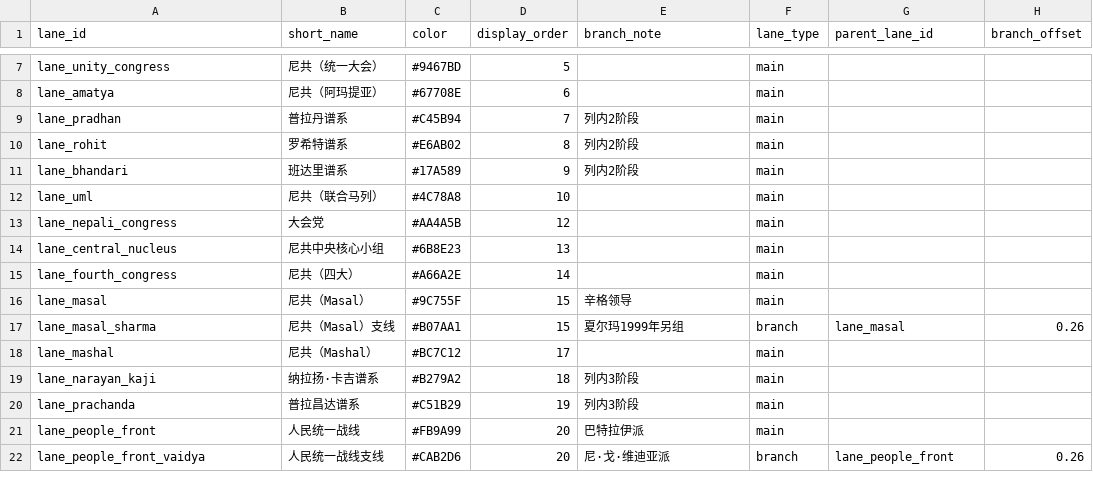
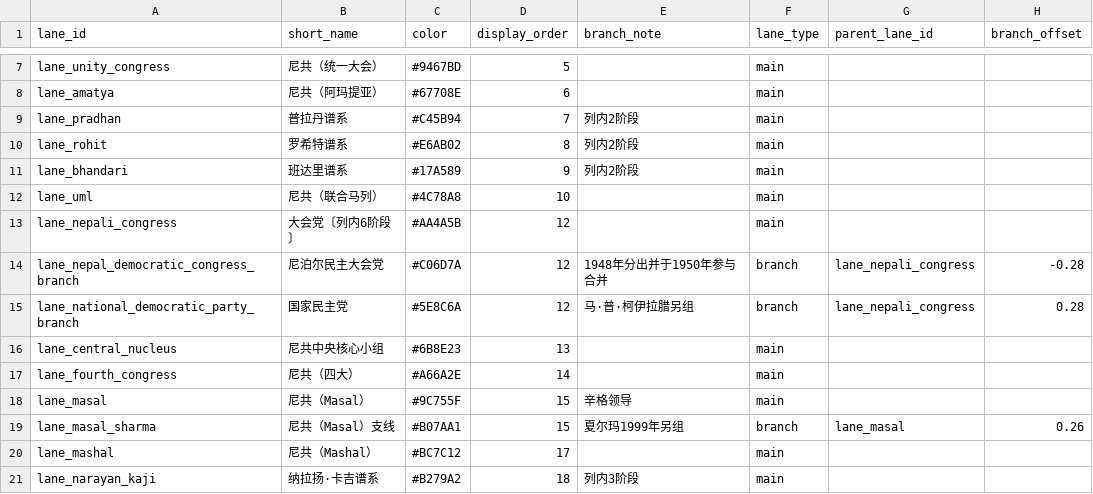
Before and after one commit to hyhml/Nepal-History-Network, a CSV file: examples/raimajhi-life/organization_lanes.csv, drawn as a sheet; only a part is shown, gaps mark what is left out; the shorter side is filled out with more unchanged rows.

```diff
--- a/examples/raimajhi-life/organization_lanes.csv
+++ b/examples/raimajhi-life/organization_lanes.csv
@@ -12,3 +12,5 @@ lane_bhandari,班达里谱系,#17A589,9,列内2阶段,main,,
 lane_uml,尼共（联合马列）,#4C78A8,10,,main,,
-lane_nepali_congress,大会党,#AA4A5B,12,,main,,
+lane_nepali_congress,大会党〔列内6阶段〕,#AA4A5B,12,,main,,
+lane_nepal_democratic_congress_branch,尼泊尔民主大会党,#C06D7A,12,1948年分出并于1950年参与合并,branch,lane_nepali_congress,-0.28
+lane_national_democratic_party_branch,国家民主党,#5E8C6A,12,马·普·柯伊拉腊另组,branch,lane_nepali_congress,0.28
 lane_central_nucleus,尼共中央核心小组,#6B8E23,13,,main,,
```
Also changed, not shown: examples/raimajhi-life/organization_relations.csv, examples/raimajhi-life/organization_stages.csv, 12 other files.
